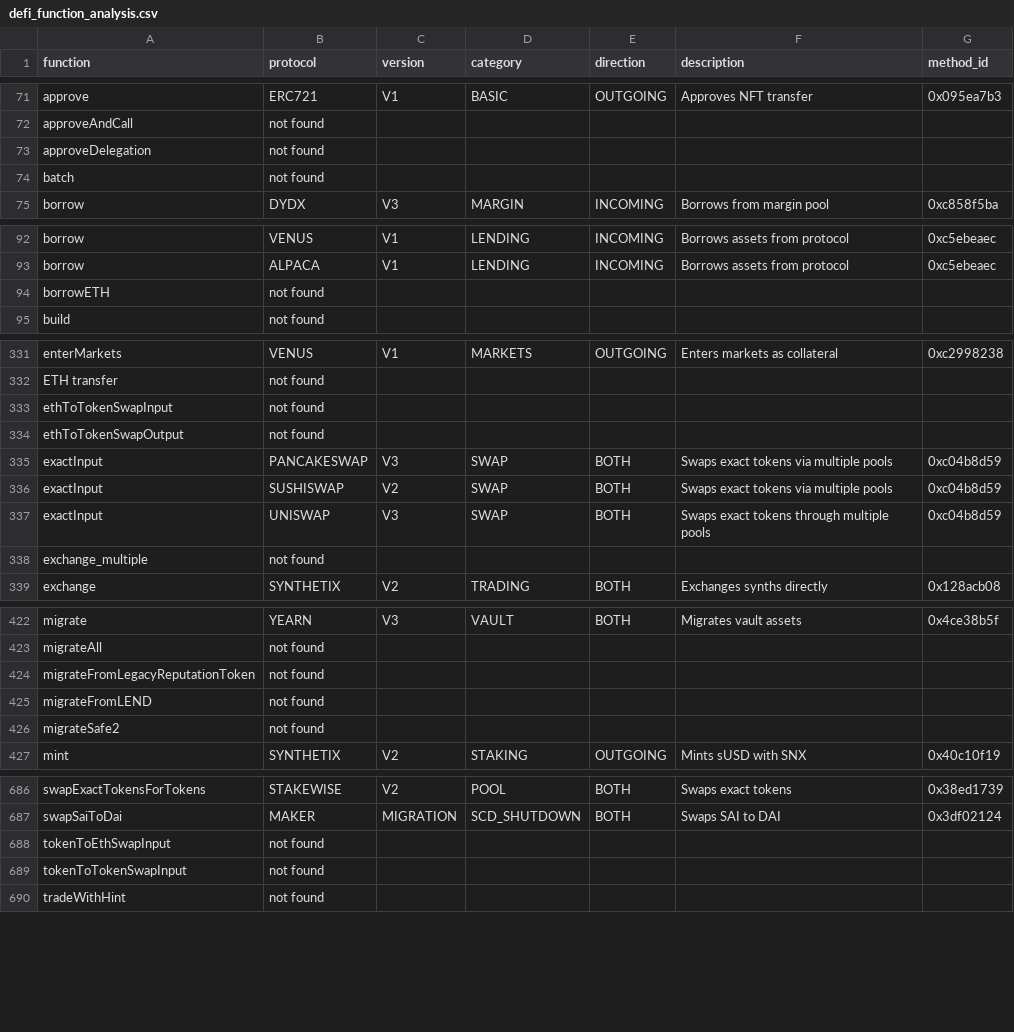
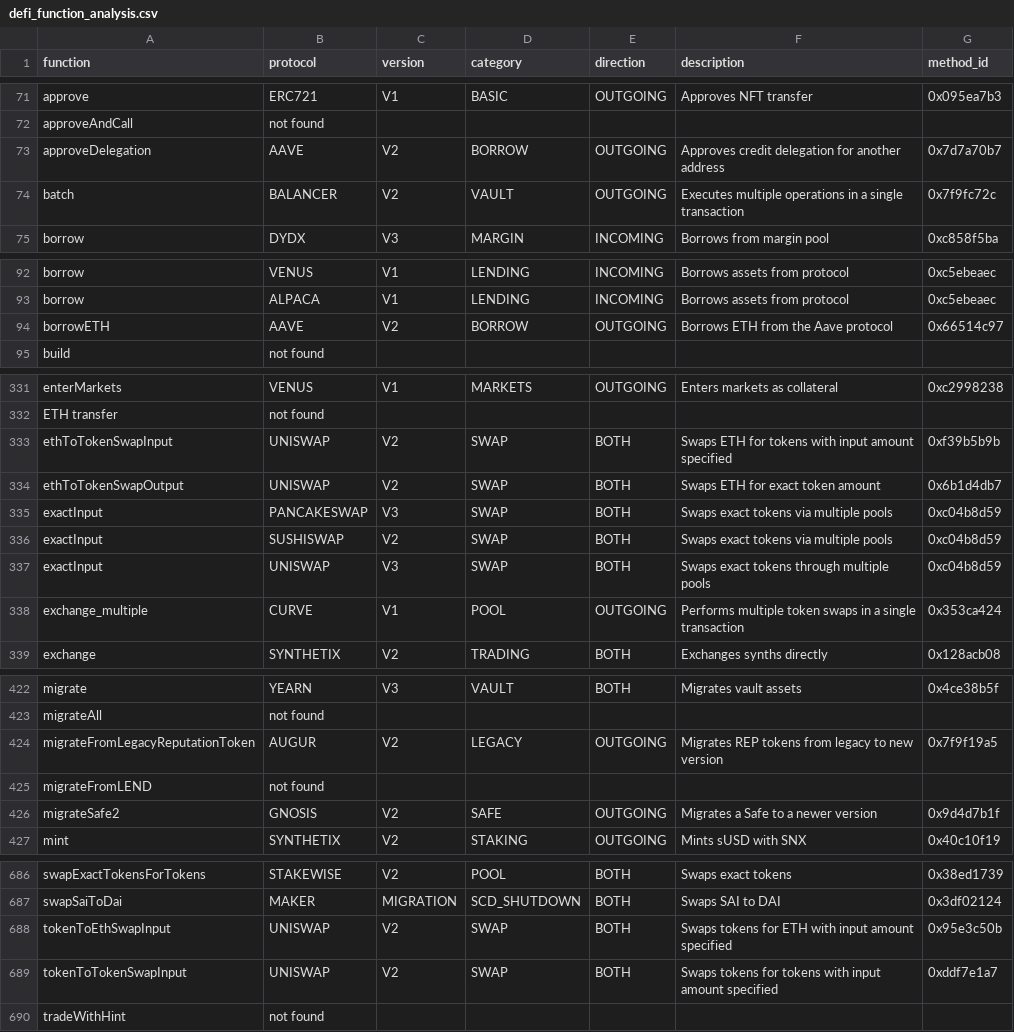
Before and after one commit to nebotfj/functioncallv6, a CSV file: defi_function_analysis.csv, drawn as a sheet; only a part is shown, gaps mark what is left out; the diff covers the shown part only.

```diff
--- a/defi_function_analysis.csv
+++ b/defi_function_analysis.csv
@@ -72,4 +72,4 @@ approve,ERC721,V1,BASIC,OUTGOING,Approves NFT transfer,0x095ea7b3
 approveAndCall,not found,,,,,
-approveDelegation,not found,,,,,
-batch,not found,,,,,
+approveDelegation,AAVE,V2,BORROW,OUTGOING,Approves credit delegation for another address,0x7d7a70b7
+batch,BALANCER,V2,VAULT,OUTGOING,Executes multiple operations in a single transaction,0x7f9fc72c
 borrow,DYDX,V3,MARGIN,INCOMING,Borrows from margin pool,0xc858f5ba
@@ -93,3 +93,3 @@ borrow,VENUS,V1,LENDING,INCOMING,Borrows assets from protocol,0xc5ebeaec
 borrow,ALPACA,V1,LENDING,INCOMING,Borrows assets from protocol,0xc5ebeaec
-borrowETH,not found,,,,,
+borrowETH,AAVE,V2,BORROW,OUTGOING,Borrows ETH from the Aave protocol,0x66514c97
 build,not found,,,,,
@@ -332,4 +332,4 @@ enterMarkets,VENUS,V1,MARKETS,OUTGOING,Enters markets as collateral,0xc2998238
 ETH transfer,not found,,,,,
-ethToTokenSwapInput,not found,,,,,
-ethToTokenSwapOutput,not found,,,,,
+ethToTokenSwapInput,UNISWAP,V2,SWAP,BOTH,Swaps ETH for tokens with input amount specified,0xf39b5b9b
+ethToTokenSwapOutput,UNISWAP,V2,SWAP,BOTH,Swaps ETH for exact token amount,0x6b1d4db7
 exactInput,PANCAKESWAP,V3,SWAP,BOTH,Swaps exact tokens via multiple pools,0xc04b8d59
@@ -337,3 +337,3 @@ exactInput,SUSHISWAP,V2,SWAP,BOTH,Swaps exact tokens via multiple pools,0xc04b8d
 exactInput,UNISWAP,V3,SWAP,BOTH,Swaps exact tokens through multiple pools,0xc04b8d59
-exchange_multiple,not found,,,,,
+exchange_multiple,CURVE,V1,POOL,OUTGOING,Performs multiple token swaps in a single transaction,0x353ca424
 exchange,SYNTHETIX,V2,TRADING,BOTH,Exchanges synths directly,0x128acb08
@@ -423,5 +423,5 @@ migrate,YEARN,V3,VAULT,BOTH,Migrates vault assets,0x4ce38b5f
 migrateAll,not found,,,,,
-migrateFromLegacyReputationToken,not found,,,,,
+migrateFromLegacyReputationToken,AUGUR,V2,LEGACY,OUTGOING,Migrates REP tokens from legacy to new version,0x7f9f19a5
 migrateFromLEND,not found,,,,,
-migrateSafe2,not found,,,,,
+migrateSafe2,GNOSIS,V2,SAFE,OUTGOING,Migrates a Safe to a newer version,0x9d4d7b1f
 mint,SYNTHETIX,V2,STAKING,OUTGOING,Mints sUSD with SNX,0x40c10f19
@@ -687,4 +687,4 @@ swapExactTokensForTokens,STAKEWISE,V2,POOL,BOTH,Swaps exact tokens,0x38ed1739
 swapSaiToDai,MAKER,MIGRATION,SCD_SHUTDOWN,BOTH,Swaps SAI to DAI,0x3df02124
-tokenToEthSwapInput,not found,,,,,
-tokenToTokenSwapInput,not found,,,,,
+tokenToEthSwapInput,UNISWAP,V2,SWAP,BOTH,Swaps tokens for ETH with input amount specified,0x95e3c50b
+tokenToTokenSwapInput,UNISWAP,V2,SWAP,BOTH,Swaps tokens for tokens with input amount specified,0xddf7e1a7
 tradeWithHint,not found,,,,,
```
Also changed, not shown: 7 added rows, 7 removed rows and 1 edited cell elsewhere in this file, 10 other files.
